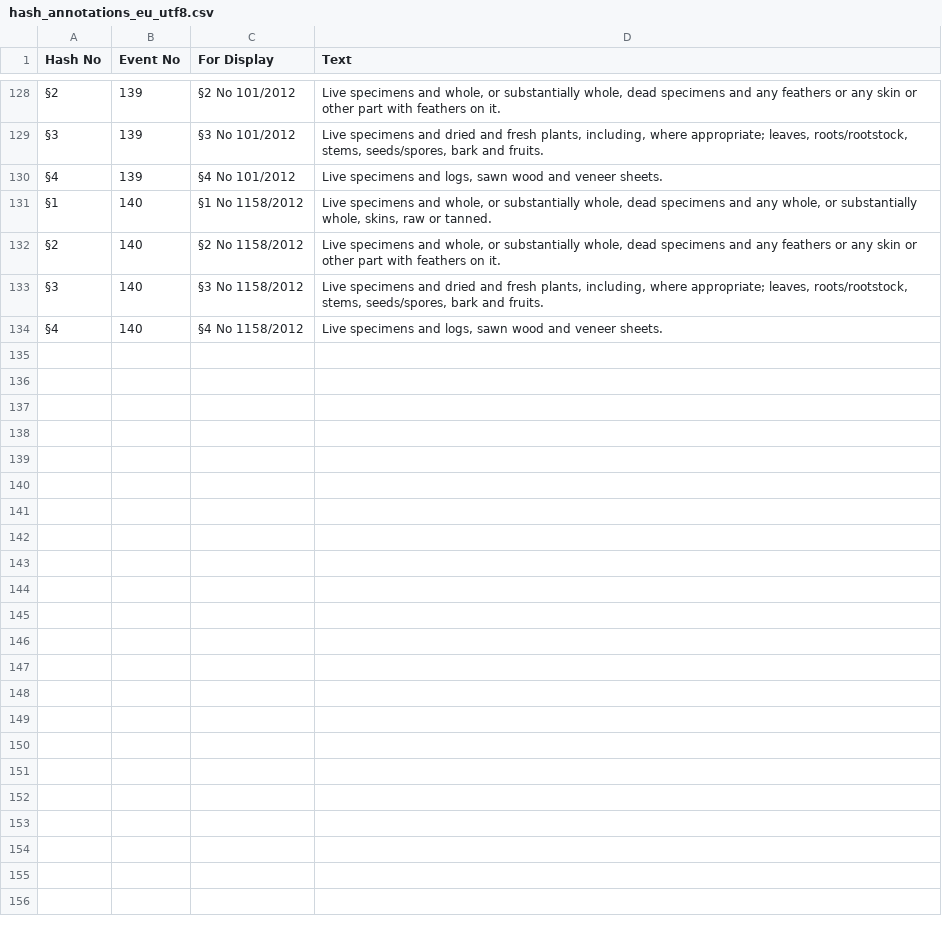
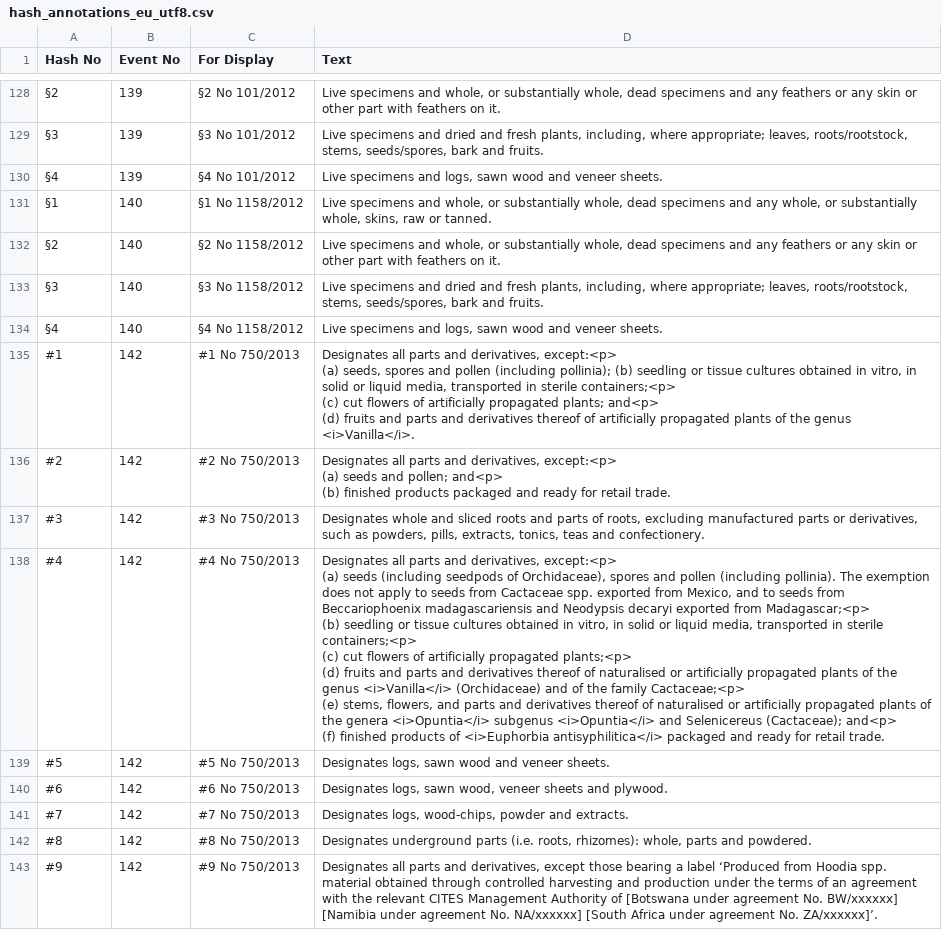
Before and after one commit to unepwcmc/SAPI, a CSV file: lib/files/hash_annotations_eu_utf8.csv, drawn as a sheet; only a part is shown, gaps mark what is left out; the diff covers the shown part only.

Commit message:
Updated data files from ISIP data cleaning. Fixed one issue with importing standard reference to insert false if there's no value provided for is_cascaded

```diff
--- a/lib/files/hash_annotations_eu_utf8.csv
+++ b/lib/files/hash_annotations_eu_utf8.csv
@@ -277 +277,21 @@ Hash No,Event No,For Display,Text
 §4,140,§4 No 1158/2012,"Live specimens and logs, sawn wood and veneer sheets."
+#1,142,#1 No 750/2013,"Designates all parts and derivatives, except:<p>
+(a) seeds, spores and pollen (including pollinia); (b) seedling or tissue cultures obtained in vitro, in solid or liquid media, transported in sterile containers;<p>
+(c) cut flowers of artificially propagated plants; and<p>
+(d) fruits and parts and derivatives thereof of artificially propagated plants of the genus <i>Vanilla</i>."
+#2,142,#2 No 750/2013,"Designates all parts and derivatives, except:<p>
+(a) seeds and pollen; and<p>
+(b) finished products packaged and ready for retail trade."
+#3,142,#3 No 750/2013,"Designates whole and sliced roots and parts of roots, excluding manufactured parts or derivatives, such as powders, pills, extracts, tonics, teas and confectionery."
+#4,142,#4 No 750/2013,"Designates all parts and derivatives, except:<p>
+(a) seeds (including seedpods of Orchidaceae), spores and pollen (including pollinia). The exemption does not apply to seeds from Cactaceae spp. exported from Mexico, and to seeds from Beccariophoenix madagascariensis and Neodypsis decaryi exported from Madagascar;<p>
+(b) seedling or tissue cultures obtained in vitro, in solid or liquid media, transported in sterile containers;<p>
+(c) cut flowers of artificially propagated plants;<p>
+(d) fruits and parts and derivatives thereof of naturalised or artificially propagated plants of the genus <i>Vanilla</i> (Orchidaceae) and of the family Cactaceae;<p>
+(e) stems, flowers, and parts and derivatives thereof of naturalised or artificially propagated plants of the genera <i>Opuntia</i> subgenus <i>Opuntia</i> and Selenicereus (Cactaceae); and<p>
+(f) finished products of <i>Euphorbia antisyphilitica</i> packaged and ready for retail trade."
+#5,142,#5 No 750/2013,"Designates logs, sawn wood and veneer sheets."
+#6,142,#6 No 750/2013,"Designates logs, sawn wood, veneer sheets and plywood."
+#7,142,#7 No 750/2013,"Designates logs, wood-chips, powder and extracts."
+#8,142,#8 No 750/2013,"Designates underground parts (i.e. roots, rhizomes): whole, parts and powdered."
+#9,142,#9 No 750/2013,"Designates all parts and derivatives, except those bearing a label ‘Produced from Hoodia spp. material obtained through controlled harvesting and production under the terms of an agreement with the relevant CITES Management Authority of [Botswana under agreement No. BW/xxxxxx] [Namibia under agreement No. NA/xxxxxx] [South Africa under agreement No. ZA/xxxxxx]’."
```
Also changed, not shown: 9 added rows and 28 edited cells elsewhere in this file, lib/files/animals/animalia_legislation_utf8.csv, lib/files/animals/animalia_taxa_utf8.csv, 26 other files.
